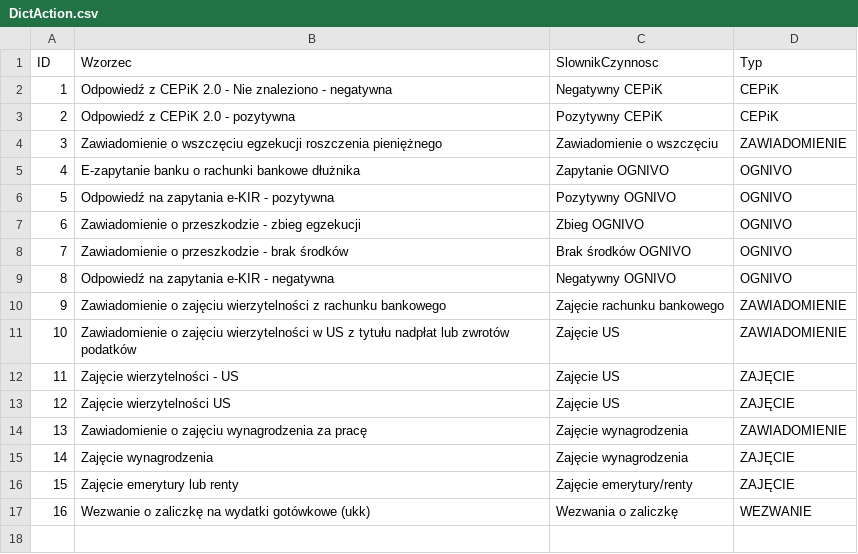
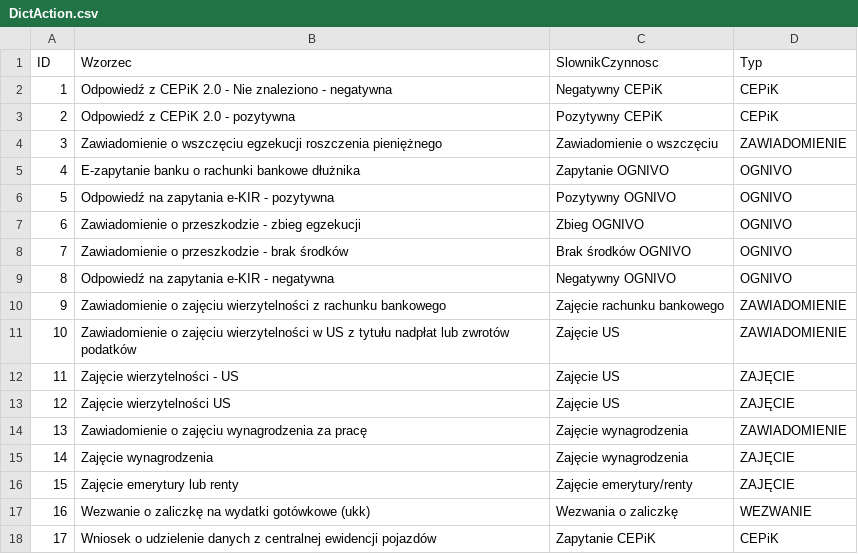
Before and after one commit to HubOnpl/WebData, a CSV file: DictAction.csv, drawn as a sheet; the diff names each change by its address in the sheet, - before the commit and + after, or states it on an @@ line.

Commit message:
Update DictAction.csv

```diff
--- a/DictAction.csv
+++ b/DictAction.csv
+row 18: 17 | Wniosek o udzielenie danych z centralnej ewidencji pojazdów | Zapytanie CEPiK | CEPiK
```
